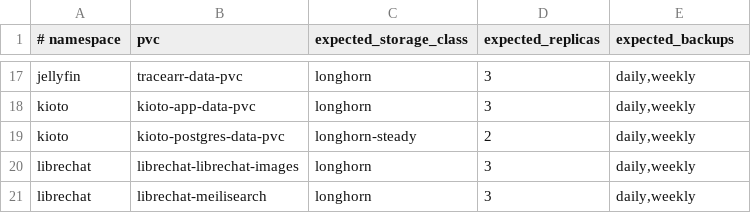
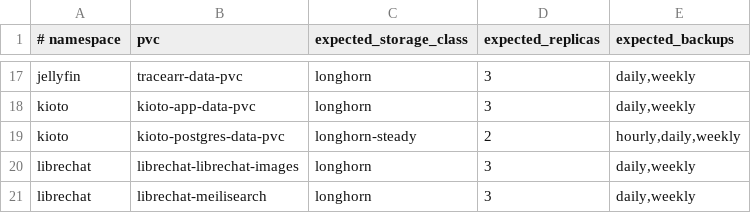
Before and after one commit to jlevangi/home-infra, a TSV file: scripts/maintenance/storage-policy-inventory.tsv, drawn as a sheet; only a part is shown, gaps mark what is left out.

Commit message:
feat(storage): move kioto postgres to steady class

```diff
--- a/scripts/maintenance/storage-policy-inventory.tsv
+++ b/scripts/maintenance/storage-policy-inventory.tsv
@@ -18,3 +18,3 @@ jellyfin	tracearr-data-pvc	longhorn	3	daily,weekly
 kioto	kioto-app-data-pvc	longhorn	3	daily,weekly
-kioto	kioto-postgres-data-pvc	longhorn-steady	2	daily,weekly
+kioto	kioto-postgres-data-pvc	longhorn-steady	2	hourly,daily,weekly
 librechat	librechat-librechat-images	longhorn	3	daily,weekly
```
Also changed, not shown: 2 other files.
